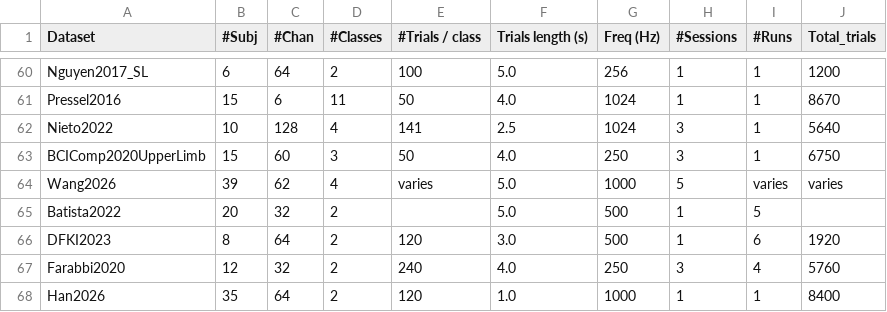
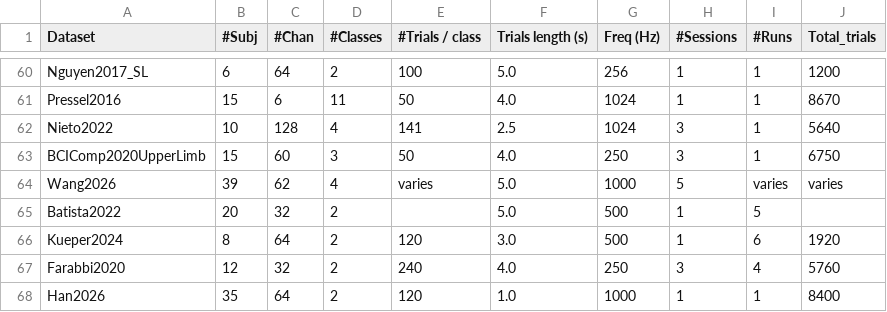
Before and after one commit to NeuroTechX/moabb, a CSV file: moabb/datasets/summary_imagery.csv, drawn as a sheet; only a part is shown, gaps mark what is left out.

Commit message:
refactor(DFKI2023): rename to Kueper2024 (naming rule)
DFKI is the institute (German Research Centre for Artificial Intelligence),
not a dataset name: the Zenodo record 10229480 is titled "EEG dataset of
unilateral and bilateral movement executions" (creators Niklas Kueper, Su
Kyoung Kim, Elsa Andrea Kirchner; 2023) and the primary paper is Kueper,
Kim and Kirchner, "Avoidance of specific calibration sessions in motor
intention recognition for exoskeleton-supported rehabilitation through
transfer learning on EEG data", Scientific Reports 2024
(10.1038/s41598-024-65910-8). Rule 2 gives FirstAuthorYear of the primary
paper: Kueper2024. Renamed class, module, code, registry, api.rst,
whats_new, summary CSV, tests and the NEMAR exemption list; no deprecated
alias (the name was never released).

```diff
--- a/moabb/datasets/summary_imagery.csv
+++ b/moabb/datasets/summary_imagery.csv
@@ -65,3 +65,3 @@ Wang2026,39,62,4,varies,5.0,1000,5,varies,varies
 Batista2022,20,32,2,,5.0,500,1,5,
-DFKI2023,8,64,2,120,3.0,500,1,6,1920
+Kueper2024,8,64,2,120,3.0,500,1,6,1920
 Farabbi2020,12,32,2,240,4.0,250,3,4,5760
```
Also changed, not shown: 6 other files.
